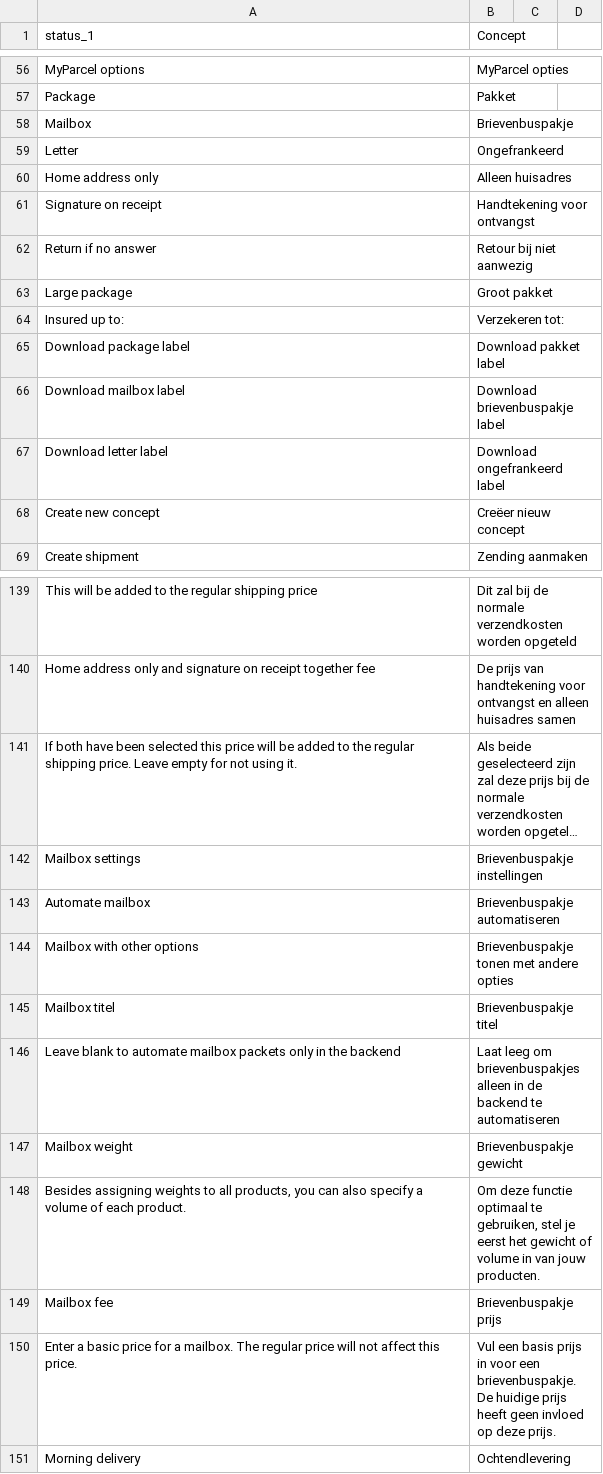
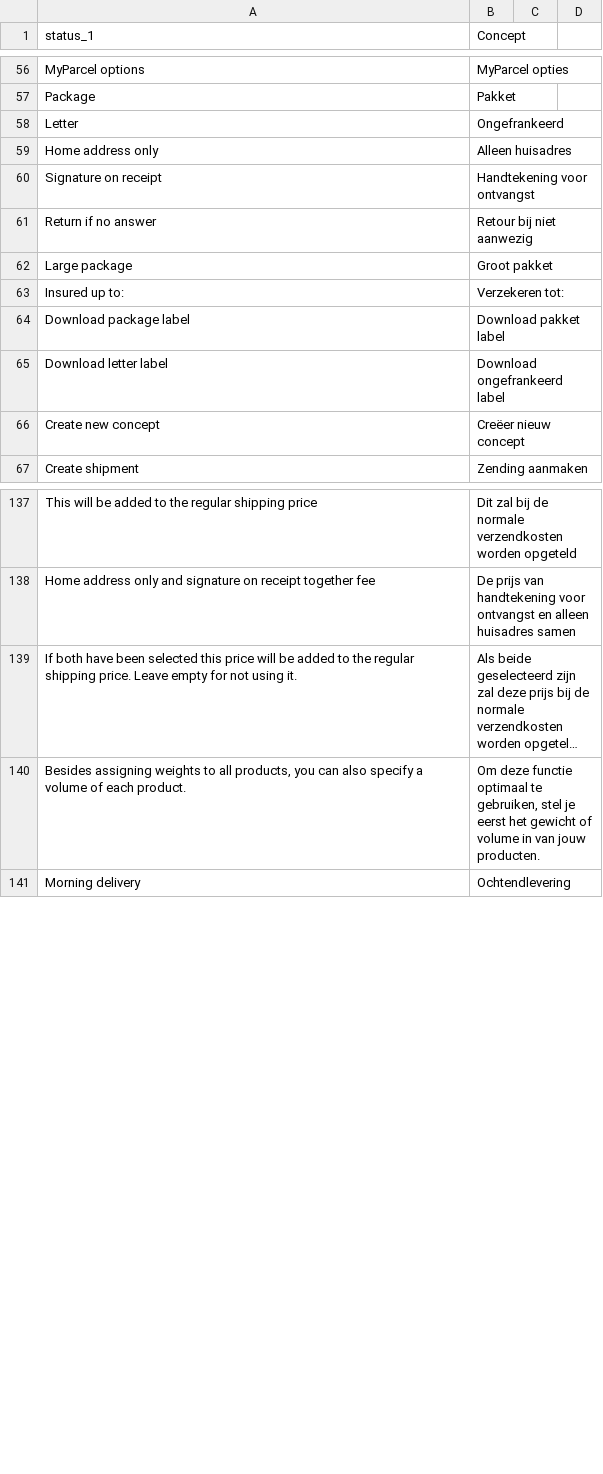
Before and after one commit to myparcelbe/magento, a CSV file: i18n/nl_NL.csv, drawn as a sheet; only a part is shown, gaps mark what is left out; long unchanged cells end in …; the diff names each change by its address in the sheet, - before the commit and + after, or states it on an @@ line.

Commit message:
Remove mailbox

```diff
--- a/i18n/nl_NL.csv
+++ b/i18n/nl_NL.csv
-row 58: Mailbox | Brievenbuspakje
-row 66: Download mailbox label | Download brievenbuspakje label
-row 142: Mailbox settings | Brievenbuspakje instellingen
-row 143: Automate mailbox | Brievenbuspakje automatiseren
-row 144: Mailbox with other options | Brievenbuspakje tonen met andere opties
-row 145: Mailbox titel | Brievenbuspakje titel
-row 146: Leave blank to automate mailbox packets only in the backend | Laat leeg om brievenbuspakjes alleen in de backend te automatiseren
-row 147: Mailbox weight | Brievenbuspakje gewicht
-row 149: Mailbox fee | Brievenbuspakje prijs
-row 150: Enter a basic price for a mailbox. The regular price will not affect this price. | Vul een basis prijs in voor een brievenbuspakje. De huidige prijs heeft geen invloed op deze prijs.
```
Also changed, not shown: 23 other files.
